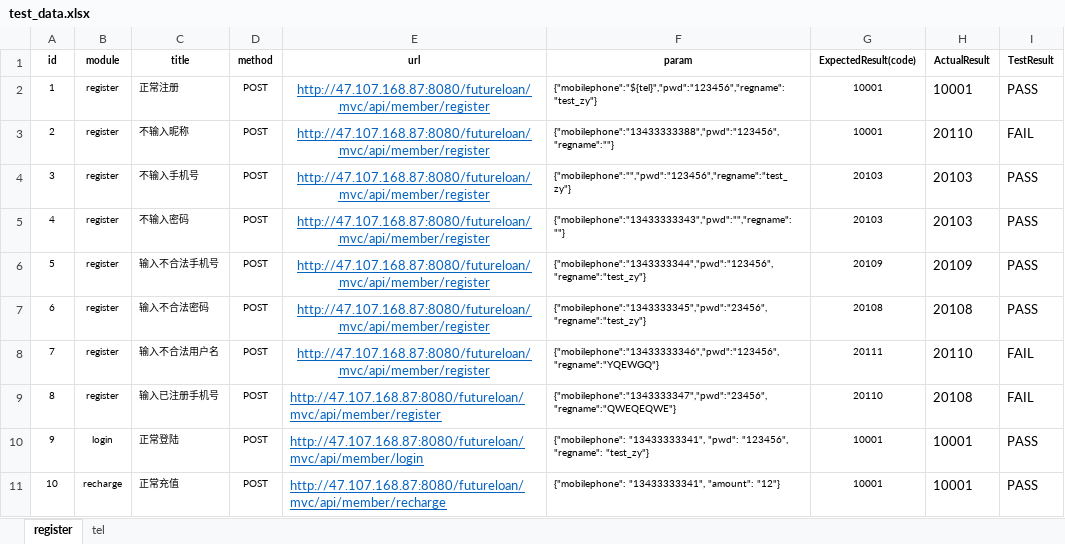
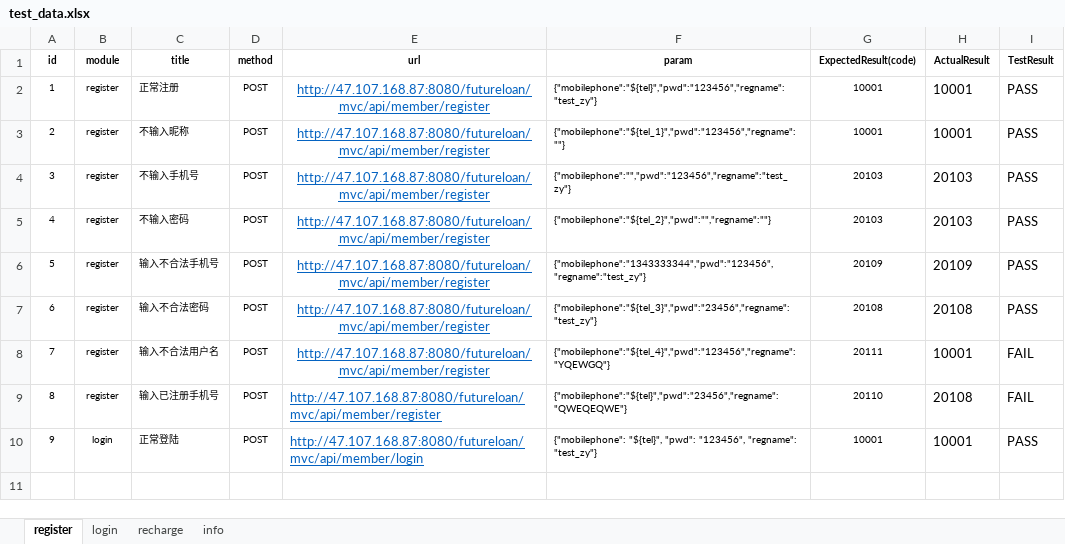
Before and after one commit to zyanwei2011/-Automated-Testing, an Excel workbook: python10/interface_test/test_data/test_data.xlsx, sheet register, drawn as a sheet; values as stored, in another font and other column widths than the file's, no borders; the diff names each change by its address in the sheet, - before the commit and + after, or states it on an @@ line.

```diff
--- a/python10/interface_test/test_data/test_data.xlsx (sheet register)
+++ b/python10/interface_test/test_data/test_data.xlsx (sheet register)
-sheet tab: tel
+sheet tab: login
+sheet tab: recharge
+sheet tab: info
-F3 (param): {"mobilephone":"13433333388","pwd":"123456","regname":""}
+F3 (param): {"mobilephone":"${tel_1}","pwd":"123456","regname":""}
-H3 (ActualResult): 20110
+H3 (ActualResult): 10001
-I3 (TestResult): FAIL
+I3 (TestResult): PASS
-F5 (param): {"mobilephone":"13433333343","pwd":"","regname":""}
+F5 (param): {"mobilephone":"${tel_2}","pwd":"","regname":""}
-F7 (param): {"mobilephone":"1343333345","pwd":"23456","regname":"test_zy"}
+F7 (param): {"mobilephone":"${tel_3}","pwd":"23456","regname":"test_zy"}
-F8 (param): {"mobilephone":"13433333346","pwd":"123456","regname":"YQEWGQ"}
+F8 (param): {"mobilephone":"${tel_4}","pwd":"123456","regname":"YQEWGQ"}
-H8 (ActualResult): 20110
+H8 (ActualResult): 10001
-F9 (param): {"mobilephone":"1343333347","pwd":"23456","regname":"QWEQEQWE"}
+F9 (param): {"mobilephone":"${tel}","pwd":"23456","regname":"QWEQEQWE"}
-F10 (param): {"mobilephone": "13433333341", "pwd": "123456",…
+F10 (param): {"mobilephone": "${tel}", "pwd": "123456",…
-row 11: 10 | recharge | 正常充值 | POST | http://47.107.168.87:8080/futureloan/mvc/api/member/recharge | {"mobilephone": "13433333341", "amount": "12"} | 10001 | 10001 | PASS
```
Also changed, not shown: sheet login, 47 other files.
